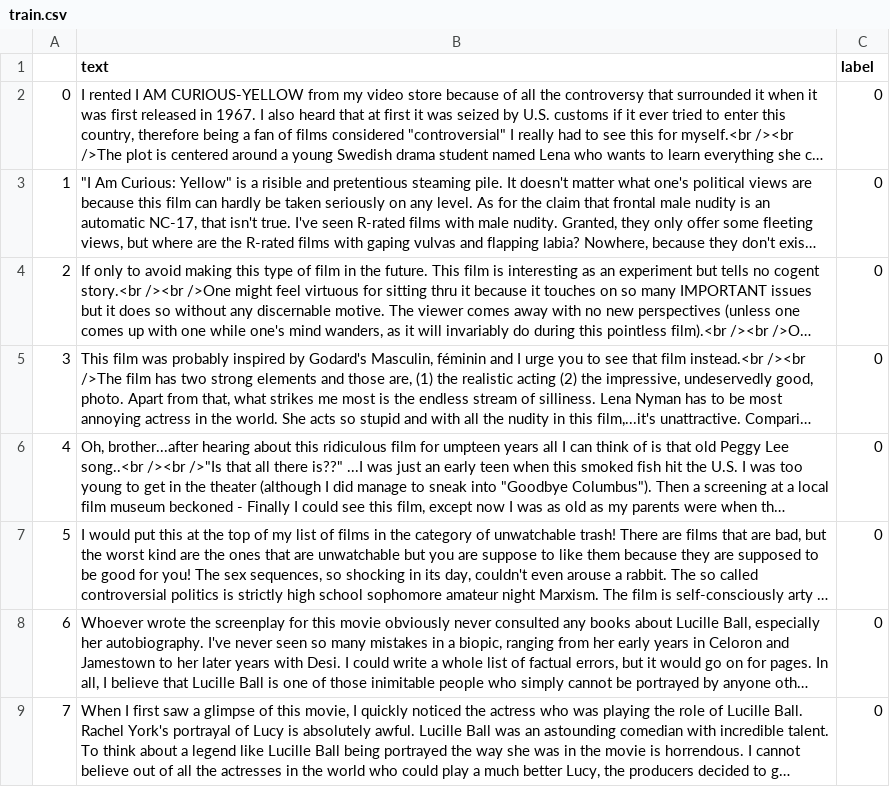
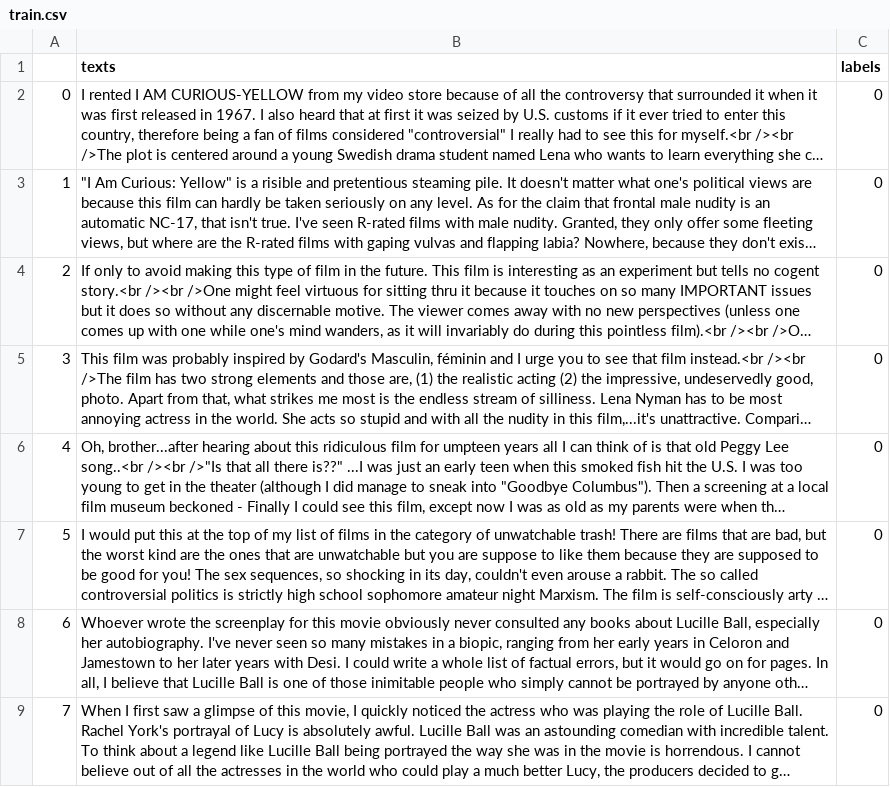
Before and after one commit to automatethem/datasets, a CSV file: text_classification/en/train.csv, drawn as a sheet; long unchanged cells end in …; the diff names each change by its address in the sheet, - before the commit and + after, or states it on an @@ line.

Commit message:
Update train.csv

```diff
--- a/text_classification/en/train.csv
+++ b/text_classification/en/train.csv
-B1: text
+B1: texts
-C1: label
+C1: labels
```
